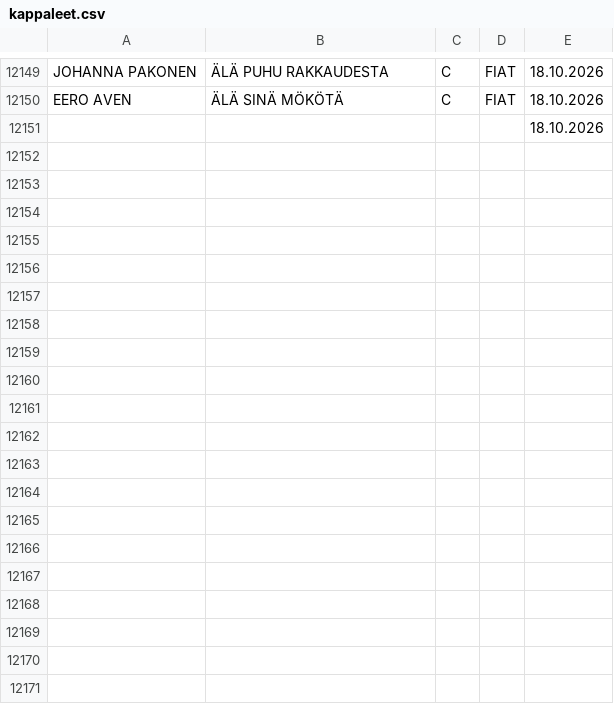
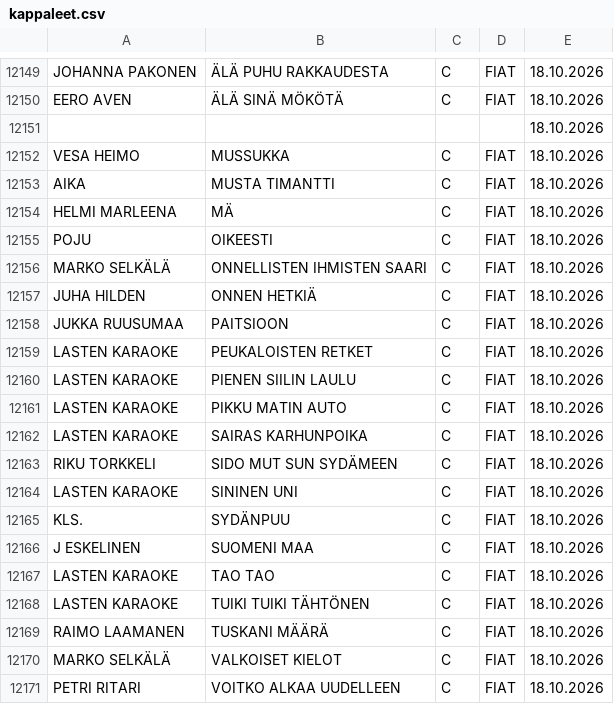
Before and after one commit to LamminHovi/Karaokelista, a CSV file: kappaleet.csv, drawn as a sheet; only a part is shown, gaps mark what is left out.

Commit message:
Paivitetty kappaleet.csv

```diff
--- a/kappaleet.csv
+++ b/kappaleet.csv
@@ -12151 +12151,21 @@ EERO AVEN,ÄLÄ SINÄ MÖKÖTÄ,C,FIAT,18.10.2026
 ,,,,18.10.2026
+VESA HEIMO,MUSSUKKA,C,FIAT,18.10.2026
+AIKA,MUSTA TIMANTTI,C,FIAT,18.10.2026
+HELMI MARLEENA,MÄ,C,FIAT,18.10.2026
+POJU,OIKEESTI,C,FIAT,18.10.2026
+MARKO SELKÄLÄ,ONNELLISTEN IHMISTEN SAARI,C,FIAT,18.10.2026
+JUHA HILDEN,ONNEN HETKIÄ,C,FIAT,18.10.2026
+JUKKA RUUSUMAA,PAITSIOON,C,FIAT,18.10.2026
+LASTEN KARAOKE,PEUKALOISTEN RETKET,C,FIAT,18.10.2026
+LASTEN KARAOKE,PIENEN SIILIN LAULU,C,FIAT,18.10.2026
+LASTEN KARAOKE,PIKKU MATIN AUTO,C,FIAT,18.10.2026
+LASTEN KARAOKE,SAIRAS KARHUNPOIKA,C,FIAT,18.10.2026
+RIKU TORKKELI,SIDO MUT SUN SYDÄMEEN,C,FIAT,18.10.2026
+LASTEN KARAOKE,SININEN UNI,C,FIAT,18.10.2026
+KLS.,SYDÄNPUU,C,FIAT,18.10.2026
+J ESKELINEN,SUOMENI MAA,C,FIAT,18.10.2026
+LASTEN KARAOKE,TAO TAO,C,FIAT,18.10.2026
+LASTEN KARAOKE,TUIKI TUIKI TÄHTÖNEN,C,FIAT,18.10.2026
+RAIMO LAAMANEN,TUSKANI MÄÄRÄ,C,FIAT,18.10.2026
+MARKO SELKÄLÄ,VALKOISET KIELOT,C,FIAT,18.10.2026
+PETRI RITARI,VOITKO ALKAA UUDELLEEN,C,FIAT,18.10.2026
```
